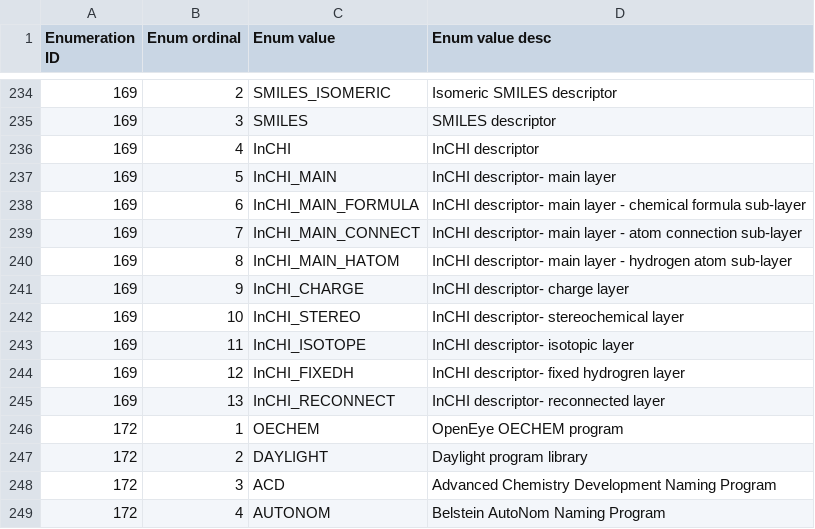
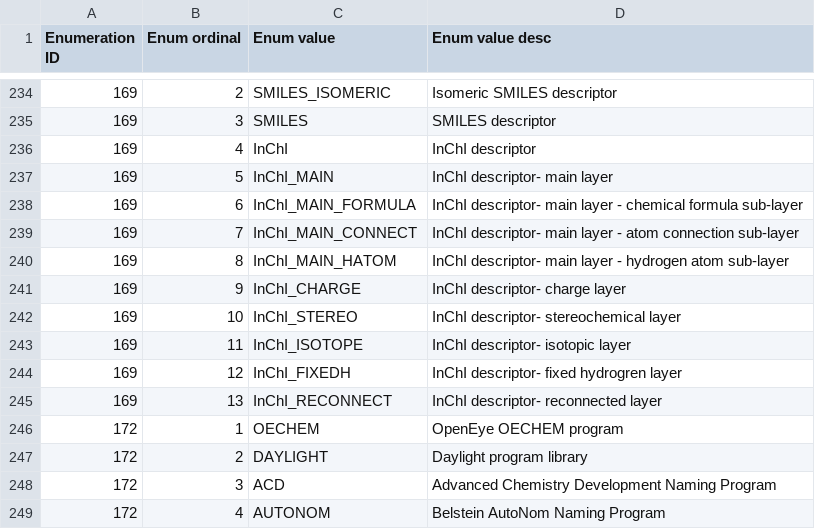
Before and after one commit to bmrb-io/nmr-star-dictionary, a CSV file: adit_enum_dtl.csv, drawn as a sheet; only a part is shown, gaps mark what is left out; the diff names each change by its address in the sheet, - before the commit and + after, or states it on an @@ line.

```diff
--- a/adit_enum_dtl.csv
+++ b/adit_enum_dtl.csv
-C236 (Enum value): InCHI
+C236 (Enum value): InChI
-D236 (Enum value desc): InCHI descriptor
+D236 (Enum value desc): InChI descriptor
-C237 (Enum value): InCHI_MAIN
+C237 (Enum value): InChI_MAIN
-D237 (Enum value desc): InCHI descriptor- main layer
+D237 (Enum value desc): InChI descriptor- main layer
-C238 (Enum value): InCHI_MAIN_FORMULA
+C238 (Enum value): InChI_MAIN_FORMULA
-D238 (Enum value desc): InCHI descriptor- main…
+D238 (Enum value desc): InChI descriptor- main…
-C239 (Enum value): InCHI_MAIN_CONNECT
+C239 (Enum value): InChI_MAIN_CONNECT
-D239 (Enum value desc): InCHI descriptor- main…
+D239 (Enum value desc): InChI descriptor- main…
-C240 (Enum value): InCHI_MAIN_HATOM
+C240 (Enum value): InChI_MAIN_HATOM
-D240 (Enum value desc): InCHI descriptor- main…
+D240 (Enum value desc): InChI descriptor- main…
-C241 (Enum value): InCHI_CHARGE
+C241 (Enum value): InChI_CHARGE
-D241 (Enum value desc): InCHI descriptor- charge layer
+D241 (Enum value desc): InChI descriptor- charge layer
-C242 (Enum value): InCHI_STEREO
+C242 (Enum value): InChI_STEREO
-D242 (Enum value desc): InCHI descriptor- stereochemical layer
+D242 (Enum value desc): InChI descriptor- stereochemical layer
-C243 (Enum value): InCHI_ISOTOPE
+C243 (Enum value): InChI_ISOTOPE
-D243 (Enum value desc): InCHI descriptor- isotopic layer
+D243 (Enum value desc): InChI descriptor- isotopic layer
-C244 (Enum value): InCHI_FIXEDH
+C244 (Enum value): InChI_FIXEDH
-D244 (Enum value desc): InCHI descriptor- fixed hydrogren layer
+D244 (Enum value desc): InChI descriptor- fixed hydrogren layer
-C245 (Enum value): InCHI_RECONNECT
+C245 (Enum value): InChI_RECONNECT
-D245 (Enum value desc): InCHI descriptor- reconnected layer
+D245 (Enum value desc): InChI descriptor- reconnected layer
```
Also changed, not shown: adit_cat_grp_i.csv, adit_cat_grp_o.csv, 8 other files.
